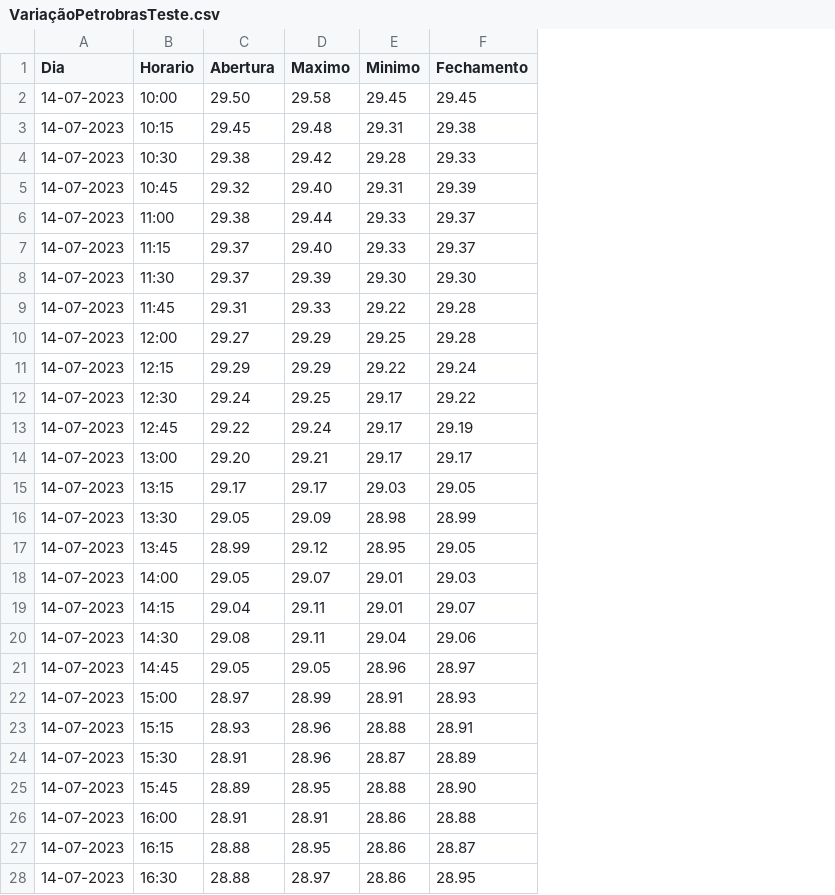
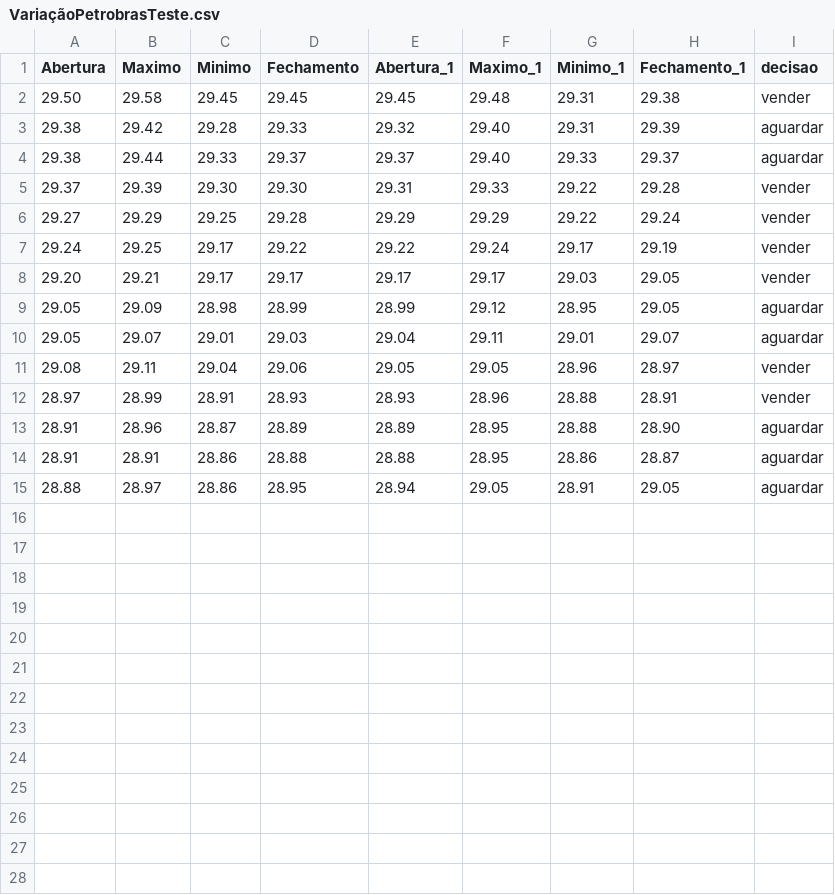
Before and after one commit to Wilson-Batista/Analise_de_Investimento_IA, a CSV file: analise_de_investimento-IA/VariaçãoPetrobrasTeste.csv, drawn as a sheet; only a part is shown; removed rows and columns are numbered as before the commit, all else as after; the diff covers the shown part only; the diff names each change by its address in the sheet, - before the commit and + after, or states it on an @@ line.

```diff
--- a/analise_de_investimento-IA/VariaçãoPetrobrasTeste.csv
+++ b/analise_de_investimento-IA/VariaçãoPetrobrasTeste.csv
-column A (Dia), row 2: 14-07-2023; row 4: 14-07-2023; row 6: 14-07-2023; row 8: 14-07-2023; row 10: 14-07-2023; row 12: 14-07-2023; row 14: 14-07-2023; row 16: 14-07-2023; row 18: 14-07-2023; row 20: 14-07-2023; row 22: 14-07-2023; row 24: 14-07-2023; row 26: 14-07-2023; row 28: 14-07-2023
-column B (Horario), row 2: 10:00; row 4: 10:30; row 6: 11:00; row 8: 11:30; row 10: 12:00; row 12: 12:30; row 14: 13:00; row 16: 13:30; row 18: 14:00; row 20: 14:30; row 22: 15:00; row 24: 15:30; row 26: 16:00; row 28: 16:30
+column E (Abertura_1), rows 2-15: 29.45 | 29.32 | 29.37 | 29.31 | 29.29 | 29.22 | 29.17 | 28.99 | 29.04 | 29.05 | 28.93 | 28.89 | 28.88 | 28.94
+column F (Maximo_1), rows 2-15: 29.48 | 29.40 | 29.40 | 29.33 | 29.29 | 29.24 | 29.17 | 29.12 | 29.11 | 29.05 | 28.96 | 28.95 | 28.95 | 29.05
+column G (Minimo_1), rows 2-15: 29.31 | 29.31 | 29.33 | 29.22 | 29.22 | 29.17 | 29.03 | 28.95 | 29.01 | 28.96 | 28.88 | 28.88 | 28.86 | 28.91
+column H (Fechamento_1), rows 2-15: 29.38 | 29.39 | 29.37 | 29.28 | 29.24 | 29.19 | 29.05 | 29.05 | 29.07 | 28.97 | 28.91 | 28.90 | 28.87 | 29.05
+column I (decisao), rows 2-15: vender | aguardar | aguardar | vender | vender | vender | vender | aguardar | aguardar | vender | vender | aguardar | aguardar | aguardar
-row 3: 14-07-2023 | 10:15 | 29.45 | 29.48 | 29.31 | 29.38
-row 5: 14-07-2023 | 10:45 | 29.32 | 29.40 | 29.31 | 29.39
-row 7: 14-07-2023 | 11:15 | 29.37 | 29.40 | 29.33 | 29.37
-row 9: 14-07-2023 | 11:45 | 29.31 | 29.33 | 29.22 | 29.28
-row 11: 14-07-2023 | 12:15 | 29.29 | 29.29 | 29.22 | 29.24
-row 13: 14-07-2023 | 12:45 | 29.22 | 29.24 | 29.17 | 29.19
-row 15: 14-07-2023 | 13:15 | 29.17 | 29.17 | 29.03 | 29.05
-row 17: 14-07-2023 | 13:45 | 28.99 | 29.12 | 28.95 | 29.05
-row 19: 14-07-2023 | 14:15 | 29.04 | 29.11 | 29.01 | 29.07
-row 21: 14-07-2023 | 14:45 | 29.05 | 29.05 | 28.96 | 28.97
-row 23: 14-07-2023 | 15:15 | 28.93 | 28.96 | 28.88 | 28.91
-row 25: 14-07-2023 | 15:45 | 28.89 | 28.95 | 28.88 | 28.90
-row 27: 14-07-2023 | 16:15 | 28.88 | 28.95 | 28.86 | 28.87
```
Also changed, not shown: 2 removed rows elsewhere in this file, analise_de_investimento-IA/VariaçãoPetrobrasTreino.csv, 1 other file.
